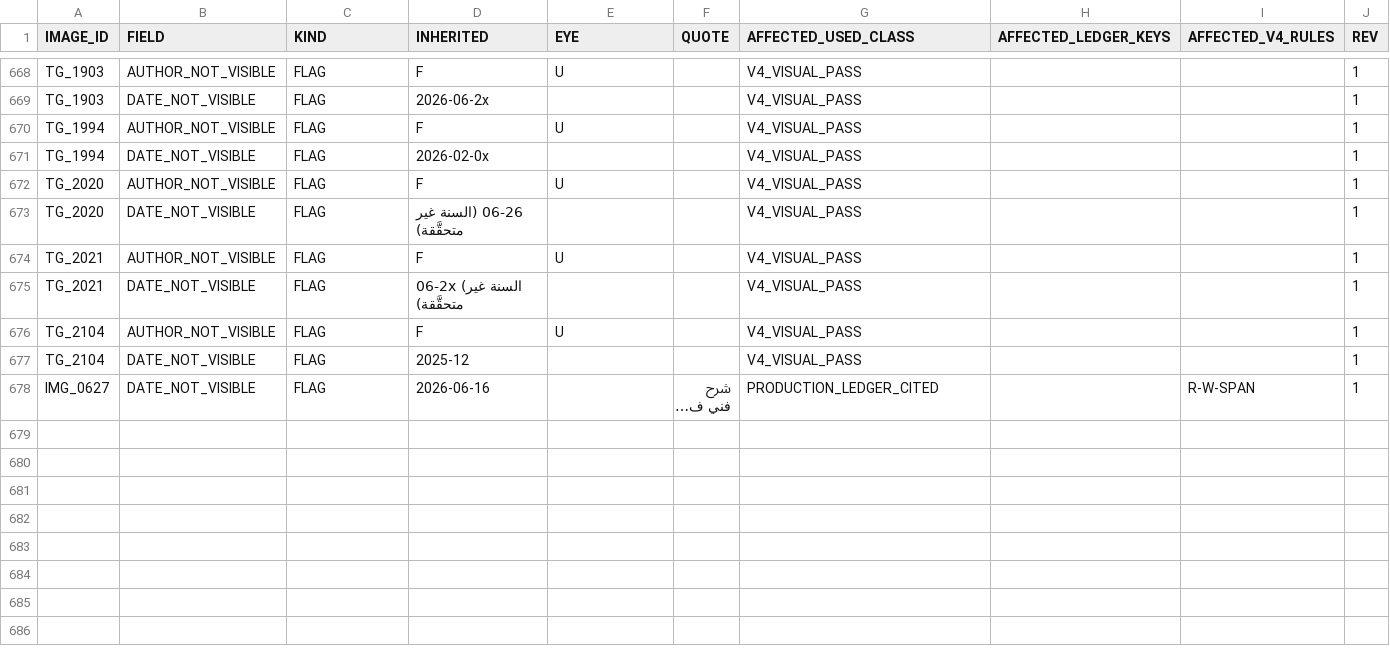
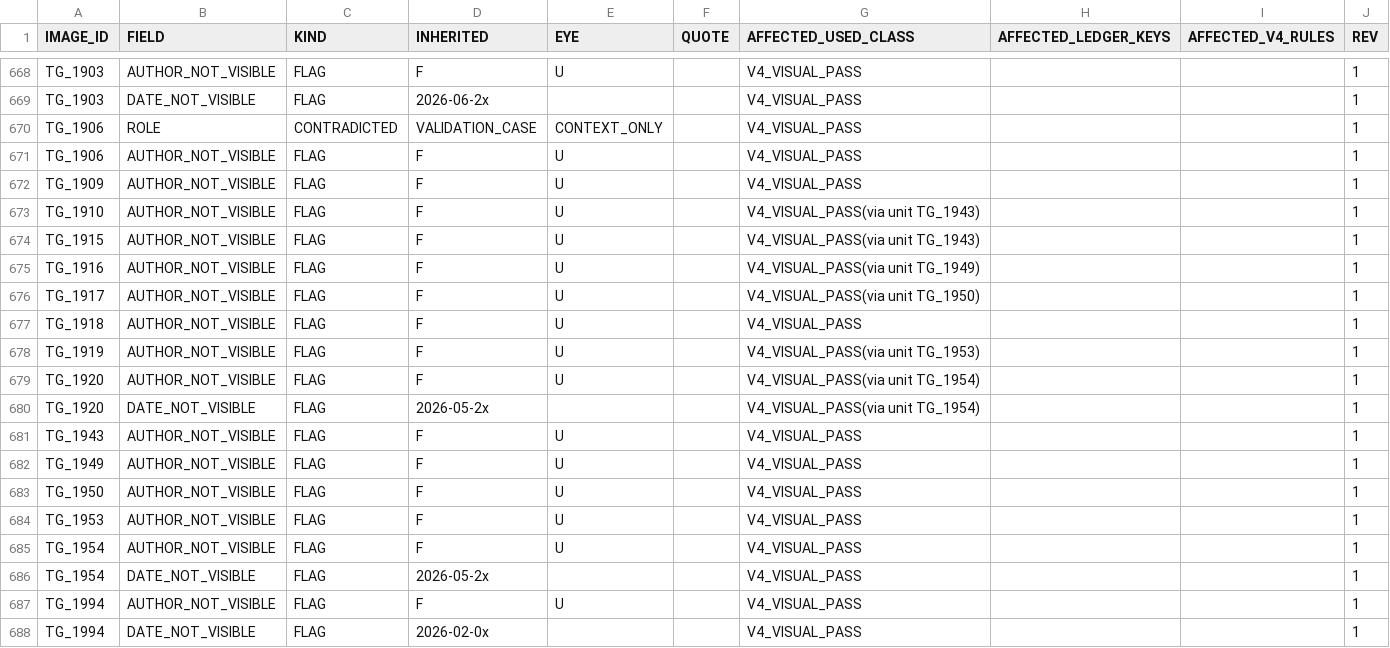
Before and after one commit to sam72x1/Super_Stocks, a CSV file: fm_forensics/reread/REREAD_CORRECTIONS.csv, drawn as a sheet; only a part is shown, gaps mark what is left out; the shorter side is filled out with more unchanged rows; long unchanged cells end in ….

```diff
--- a/fm_forensics/reread/REREAD_CORRECTIONS.csv
+++ b/fm_forensics/reread/REREAD_CORRECTIONS.csv
@@ -669,2 +669,19 @@ TG_1903,AUTHOR_NOT_VISIBLE,FLAG,F,U,,V4_VISUAL_PASS,,,1
 TG_1903,DATE_NOT_VISIBLE,FLAG,2026-06-2x,,,V4_VISUAL_PASS,,,1
+TG_1906,ROLE,CONTRADICTED,VALIDATION_CASE,CONTEXT_ONLY,,V4_VISUAL_PASS,,,1
+TG_1906,AUTHOR_NOT_VISIBLE,FLAG,F,U,,V4_VISUAL_PASS,,,1
+TG_1909,AUTHOR_NOT_VISIBLE,FLAG,F,U,,V4_VISUAL_PASS,,,1
+TG_1910,AUTHOR_NOT_VISIBLE,FLAG,F,U,,V4_VISUAL_PASS(via unit TG_1943),,,1
+TG_1915,AUTHOR_NOT_VISIBLE,FLAG,F,U,,V4_VISUAL_PASS(via unit TG_1943),,,1
+TG_1916,AUTHOR_NOT_VISIBLE,FLAG,F,U,,V4_VISUAL_PASS(via unit TG_1949),,,1
+TG_1917,AUTHOR_NOT_VISIBLE,FLAG,F,U,,V4_VISUAL_PASS(via unit TG_1950),,,1
+TG_1918,AUTHOR_NOT_VISIBLE,FLAG,F,U,,V4_VISUAL_PASS,,,1
+TG_1919,AUTHOR_NOT_VISIBLE,FLAG,F,U,,V4_VISUAL_PASS(via unit TG_1953),,,1
+TG_1920,AUTHOR_NOT_VISIBLE,FLAG,F,U,,V4_VISUAL_PASS(via unit TG_1954),,,1
+TG_1920,DATE_NOT_VISIBLE,FLAG,2026-05-2x,,,V4_VISUAL_PASS(via unit TG_1954),,,1
+TG_1943,AUTHOR_NOT_VISIBLE,FLAG,F,U,,V4_VISUAL_PASS,,,1
+TG_1949,AUTHOR_NOT_VISIBLE,FLAG,F,U,,V4_VISUAL_PASS,,,1
+TG_1950,AUTHOR_NOT_VISIBLE,FLAG,F,U,,V4_VISUAL_PASS,,,1
+TG_1953,AUTHOR_NOT_VISIBLE,FLAG,F,U,,V4_VISUAL_PASS,,,1
+TG_1954,AUTHOR_NOT_VISIBLE,FLAG,F,U,,V4_VISUAL_PASS,,,1
+TG_1954,DATE_NOT_VISIBLE,FLAG,2026-05-2x,,,V4_VISUAL_PASS,,,1
 TG_1994,AUTHOR_NOT_VISIBLE,FLAG,F,U,,V4_VISUAL_PASS,,,1
```
Also changed, not shown: fm_forensics/reread/VISUAL_REREAD_REGISTER.csv, 2 other files.
